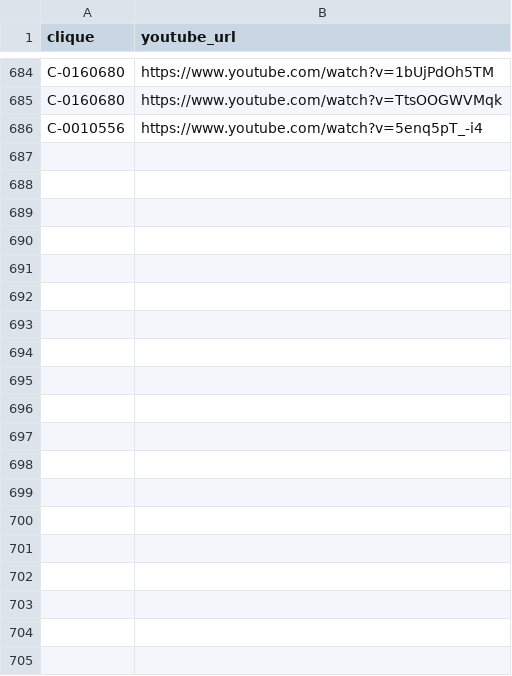
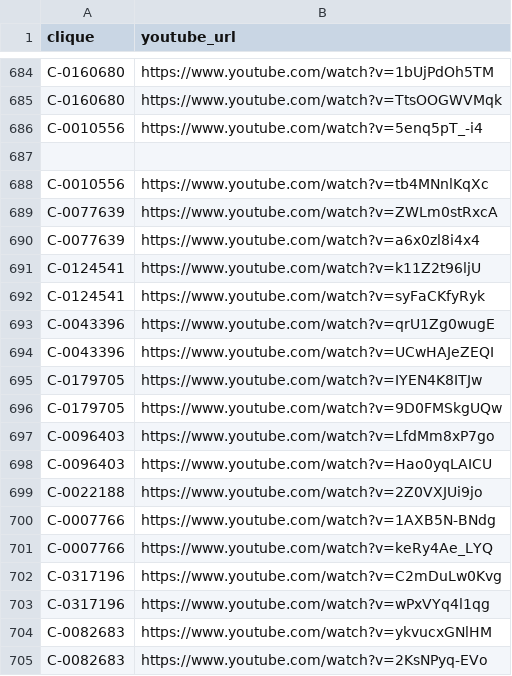
Before and after one commit to muoten/yt-CoverHunter, a CSV file: data/videos_to_test.csv, drawn as a sheet; only a part is shown, gaps mark what is left out; the diff covers the shown part only; the diff names each change by its address in the sheet, - before the commit and + after, or states it on an @@ line.

```diff
--- a/data/videos_to_test.csv
+++ b/data/videos_to_test.csv
+row 687: (empty)
+row 688: C-0010556 | https://www.youtube.com/watch?v=tb4MNnlKqXc
+row 689: C-0077639 | https://www.youtube.com/watch?v=ZWLm0stRxcA
+row 690: C-0077639 | https://www.youtube.com/watch?v=a6x0zl8i4x4
+row 691: C-0124541 | https://www.youtube.com/watch?v=k11Z2t96ljU
+row 692: C-0124541 | https://www.youtube.com/watch?v=syFaCKfyRyk
+row 693: C-0043396 | https://www.youtube.com/watch?v=qrU1Zg0wugE
+row 694: C-0043396 | https://www.youtube.com/watch?v=UCwHAJeZEQI
+row 695: C-0179705 | https://www.youtube.com/watch?v=IYEN4K8ITJw
+row 696: C-0179705 | https://www.youtube.com/watch?v=9D0FMSkgUQw
+row 697: C-0096403 | https://www.youtube.com/watch?v=LfdMm8xP7go
+row 698: C-0096403 | https://www.youtube.com/watch?v=Hao0yqLAICU
+row 699: C-0022188 | https://www.youtube.com/watch?v=2Z0VXJUi9jo
+row 700: C-0007766 | https://www.youtube.com/watch?v=1AXB5N-BNdg
+row 701: C-0007766 | https://www.youtube.com/watch?v=keRy4Ae_LYQ
+row 702: C-0317196 | https://www.youtube.com/watch?v=C2mDuLw0Kvg
+row 703: C-0317196 | https://www.youtube.com/watch?v=wPxVYq4l1qg
+row 704: C-0082683 | https://www.youtube.com/watch?v=ykvucxGNlHM
+row 705: C-0082683 | https://www.youtube.com/watch?v=2KsNPyq-EVo
```
Also changed, not shown: 77 added rows elsewhere in this file.
